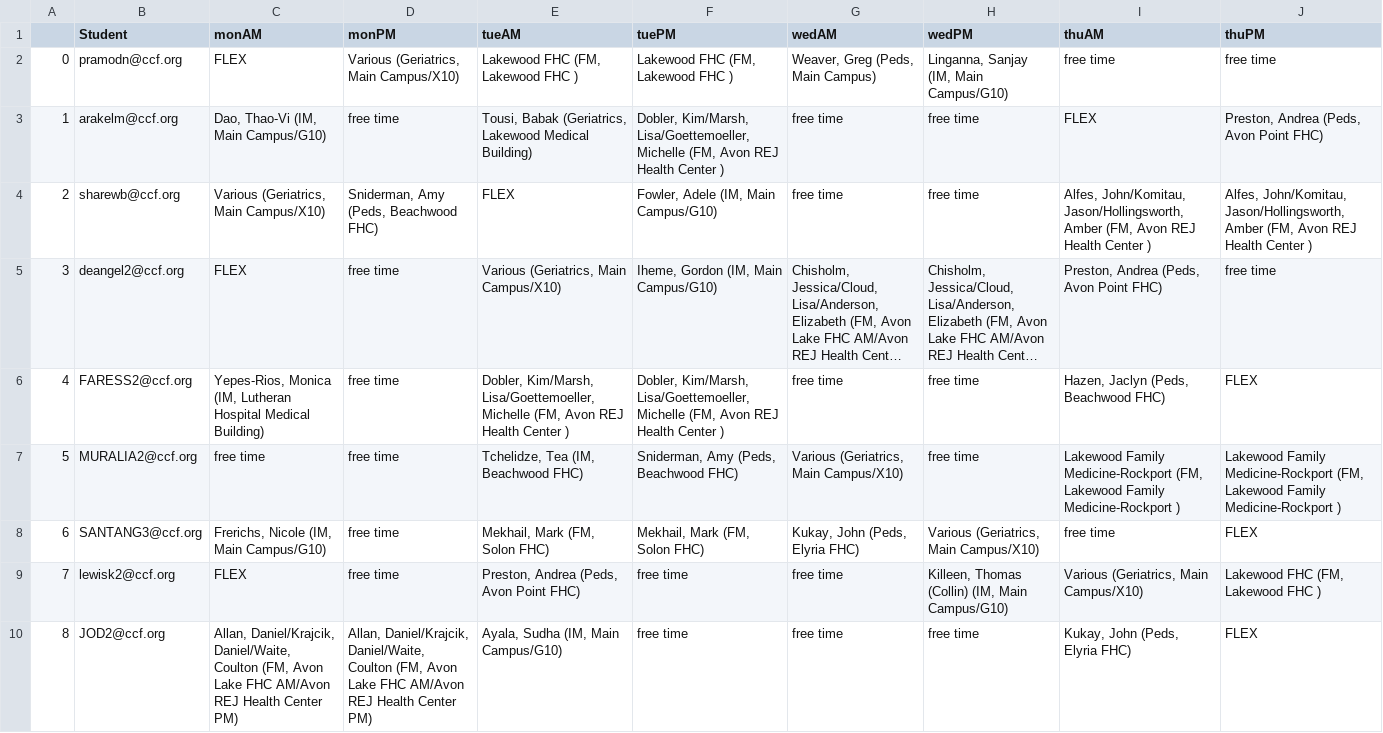
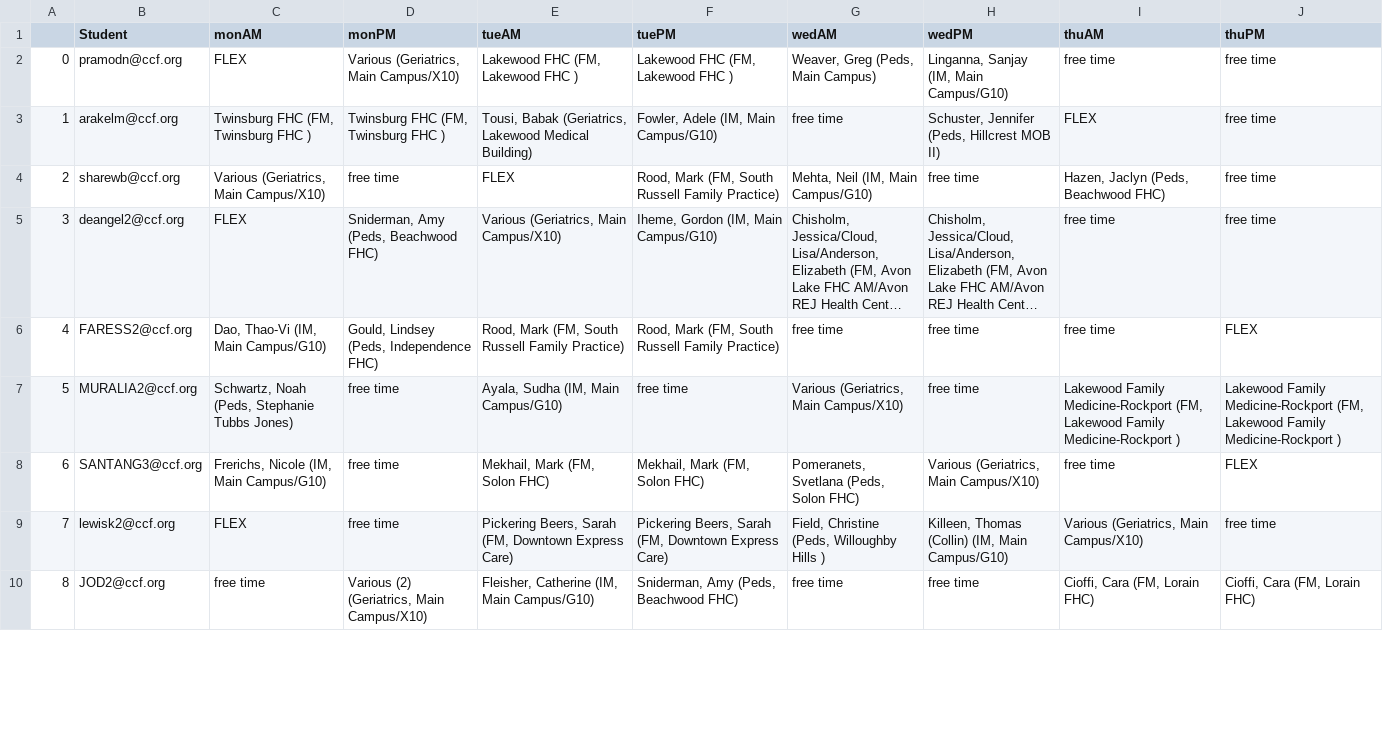
Before and after one commit to roshanlodha/clerkshipscheduler, a CSV file: assignment.csv, drawn as a sheet; only a part is shown; long unchanged cells end in …; the diff covers the shown part only; the diff names each change by its address in the sheet, - before the commit and + after, or states it on an @@ line.

```diff
--- a/assignment.csv
+++ b/assignment.csv
-C3 (monAM): Dao, Thao-Vi (IM, Main Campus/G10)
+C3 (monAM): Twinsburg FHC (FM, Twinsburg FHC )
-D3 (monPM): free time
+D3 (monPM): Twinsburg FHC (FM, Twinsburg FHC )
-F3 (tuePM): Dobler, Kim/Marsh, Lisa/Goettemoeller, Michelle (FM, Avon REJ Health Center )
+F3 (tuePM): Fowler, Adele (IM, Main Campus/G10)
-H3 (wedPM): free time
+H3 (wedPM): Schuster, Jennifer (Peds, Hillcrest MOB II)
-J3 (thuPM): Preston, Andrea (Peds, Avon Point FHC)
+J3 (thuPM): free time
-D4 (monPM): Sniderman, Amy (Peds, Beachwood FHC)
+D4 (monPM): free time
-F4 (tuePM): Fowler, Adele (IM, Main Campus/G10)
+F4 (tuePM): Rood, Mark (FM, South Russell Family Practice)
-G4 (wedAM): free time
+G4 (wedAM): Mehta, Neil (IM, Main Campus/G10)
-I4 (thuAM): Alfes, John/Komitau, Jason/Hollingsworth, Amber (FM, Avon REJ Health Center )
+I4 (thuAM): Hazen, Jaclyn (Peds, Beachwood FHC)
-J4 (thuPM): Alfes, John/Komitau, Jason/Hollingsworth, Amber (FM, Avon REJ Health Center )
+J4 (thuPM): free time
-D5 (monPM): free time
+D5 (monPM): Sniderman, Amy (Peds, Beachwood FHC)
-I5 (thuAM): Preston, Andrea (Peds, Avon Point FHC)
+I5 (thuAM): free time
-C6 (monAM): Yepes-Rios, Monica (IM, Lutheran Hospital Medical Building)
+C6 (monAM): Dao, Thao-Vi (IM, Main Campus/G10)
-D6 (monPM): free time
+D6 (monPM): Gould, Lindsey (Peds, Independence FHC)
-E6 (tueAM): Dobler, Kim/Marsh, Lisa/Goettemoeller, Michelle (FM, Avon REJ Health Center )
+E6 (tueAM): Rood, Mark (FM, South Russell Family Practice)
-F6 (tuePM): Dobler, Kim/Marsh, Lisa/Goettemoeller, Michelle (FM, Avon REJ Health Center )
+F6 (tuePM): Rood, Mark (FM, South Russell Family Practice)
-I6 (thuAM): Hazen, Jaclyn (Peds, Beachwood FHC)
+I6 (thuAM): free time
-C7 (monAM): free time
+C7 (monAM): Schwartz, Noah (Peds, Stephanie Tubbs Jones)
-E7 (tueAM): Tchelidze, Tea (IM, Beachwood FHC)
+E7 (tueAM): Ayala, Sudha (IM, Main Campus/G10)
-F7 (tuePM): Sniderman, Amy (Peds, Beachwood FHC)
+F7 (tuePM): free time
-G8 (wedAM): Kukay, John (Peds, Elyria FHC)
+G8 (wedAM): Pomeranets, Svetlana (Peds, Solon FHC)
-E9 (tueAM): Preston, Andrea (Peds, Avon Point FHC)
+E9 (tueAM): Pickering Beers, Sarah (FM, Downtown Express Care)
-F9 (tuePM): free time
+F9 (tuePM): Pickering Beers, Sarah (FM, Downtown Express Care)
-G9 (wedAM): free time
+G9 (wedAM): Field, Christine (Peds, Willoughby Hills )
-J9 (thuPM): Lakewood FHC (FM, Lakewood FHC )
+J9 (thuPM): free time
-C10 (monAM): Allan, Daniel/Krajcik, Daniel/Waite, Coulton (FM, Avon Lake FHC AM/Avon REJ Health Center PM)
+C10 (monAM): free time
-D10 (monPM): Allan, Daniel/Krajcik, Daniel/Waite, Coulton (FM, Avon Lake FHC AM/Avon REJ Health Center PM)
+D10 (monPM): Various (2) (Geriatrics, Main Campus/X10)
-E10 (tueAM): Ayala, Sudha (IM, Main Campus/G10)
+E10 (tueAM): Fleisher, Catherine (IM, Main Campus/G10)
-F10 (tuePM): free time
+F10 (tuePM): Sniderman, Amy (Peds, Beachwood FHC)
-I10 (thuAM): Kukay, John (Peds, Elyria FHC)
+I10 (thuAM): Cioffi, Cara (FM, Lorain FHC)
-J10 (thuPM): FLEX
+J10 (thuPM): Cioffi, Cara (FM, Lorain FHC)
```
Also changed, not shown: 23 edited cells elsewhere in this file, input/physicians.csv, 1 other file.
